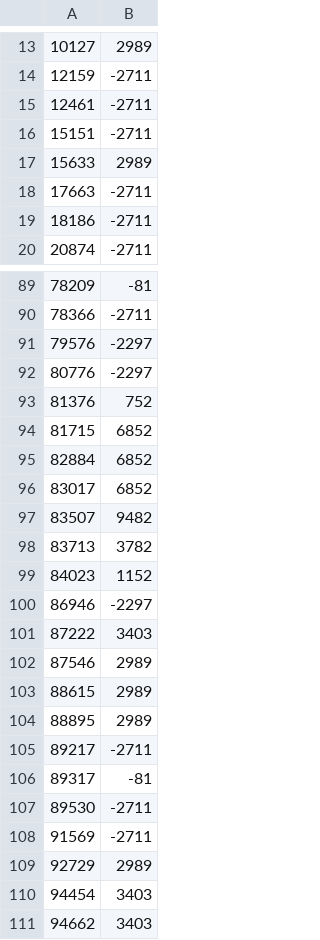
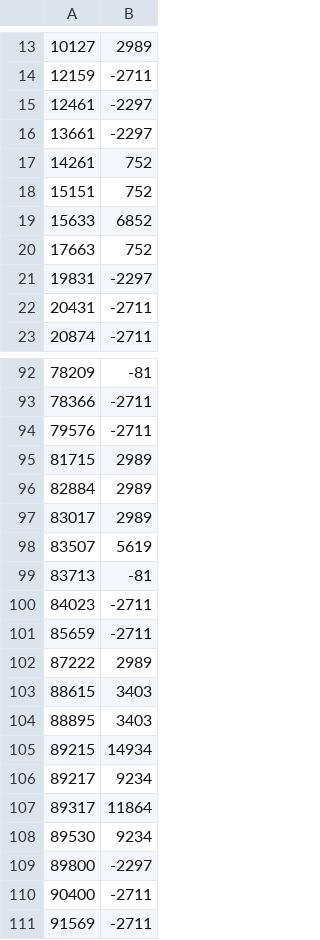
Before and after one commit to Quatih/QEES, a CSV file: model/kibam.csv, drawn as a sheet; only a part is shown, gaps mark what is left out; the shorter side is filled out with more unchanged rows; the diff covers the shown part only.

```diff
--- a/model/kibam.csv
+++ b/model/kibam.csv
@@ -14,7 +14,10 @@
 12159,-2711
-12461,-2711
-15151,-2711
-15633,2989
-17663,-2711
-18186,-2711
+12461,-2297
+13661,-2297
+14261,752
+15151,752
+15633,6852
+17663,752
+19831,-2297
+20431,-2711
 20874,-2711
@@ -90,19 +93,19 @@
 78366,-2711
-79576,-2297
-80776,-2297
-81376,752
-81715,6852
-82884,6852
-83017,6852
-83507,9482
-83713,3782
-84023,1152
-86946,-2297
-87222,3403
-87546,2989
-88615,2989
-88895,2989
-89217,-2711
-89317,-81
-89530,-2711
+79576,-2711
+81715,2989
+82884,2989
+83017,2989
+83507,5619
+83713,-81
+84023,-2711
+85659,-2711
+87222,2989
+88615,3403
+88895,3403
+89215,14934
+89217,9234
+89317,11864
+89530,9234
+89800,-2297
+90400,-2711
 91569,-2711
```
Also changed, not shown: 7 added rows, 21 removed rows and 20 edited cells elsewhere in this file, model/Jb0.csv, model/Jb1.csv, 8 other files.
